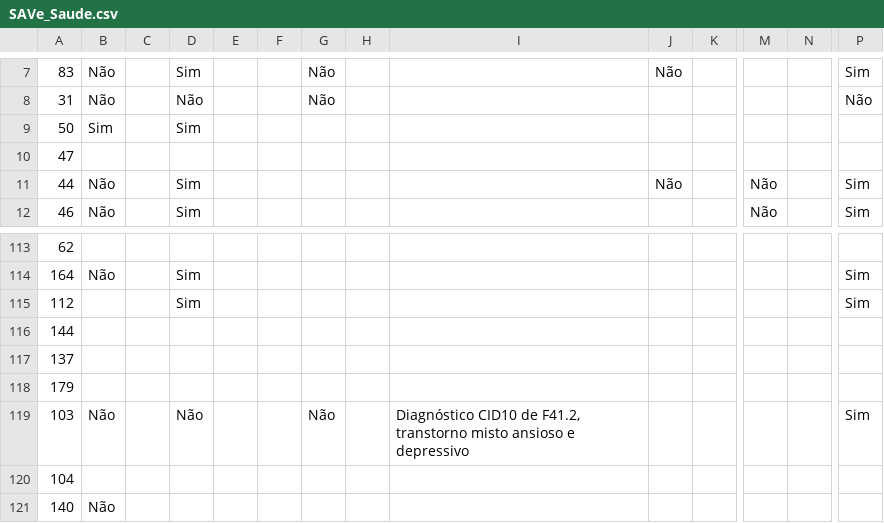
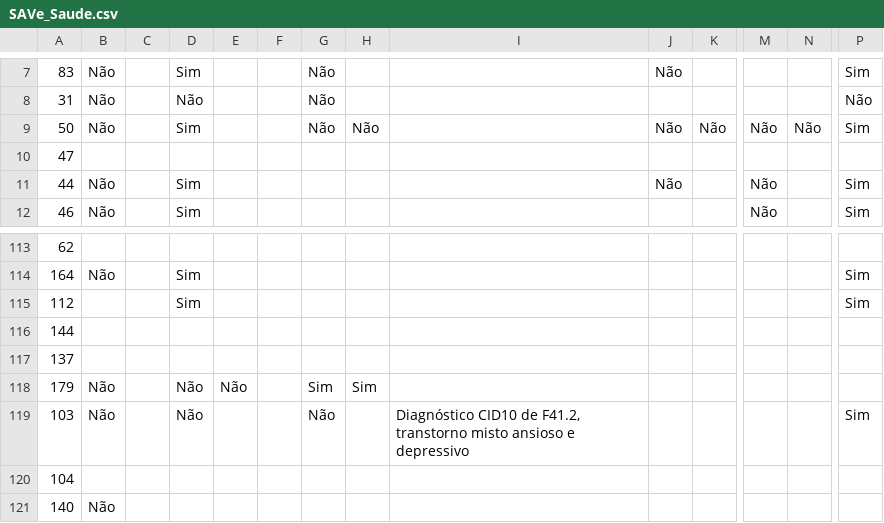
Before and after one commit to marlonstt/Tabelas-SAVe, a CSV file: SAVe_New/backend/Todas listas SAVe/SAVe_Saude.csv, drawn as a sheet; only a part is shown, gaps mark what is left out; the diff covers the shown part only; the diff names each change by its address in the sheet, - before the commit and + after, or states it on an @@ line.

```diff
--- a/SAVe_New/backend/Todas listas SAVe/SAVe_Saude.csv
+++ b/SAVe_New/backend/Todas listas SAVe/SAVe_Saude.csv
-B9: Sim
+B9: Não
-G9: (empty)
+G9: Não
-H9: (empty)
+H9: Não
-J9: (empty)
+J9: Não
-K9: (empty)
+K9: Não
-M9: (empty)
+M9: Não
-N9: (empty)
+N9: Não
-P9: (empty)
+P9: Sim
-B118: (empty)
+B118: Não
-D118: (empty)
+D118: Não
-E118: (empty)
+E118: Não
-G118: (empty)
+G118: Sim
-H118: (empty)
+H118: Sim
```
Also changed, not shown: 14 added rows and 37 edited cells elsewhere in this file, SAVe_New/backend/Todas listas SAVe/SAVe_Assistencia.csv, SAVe_New/backend/Todas listas SAVe/SAVe_Casos_Vinculados.csv, 26 other files.
